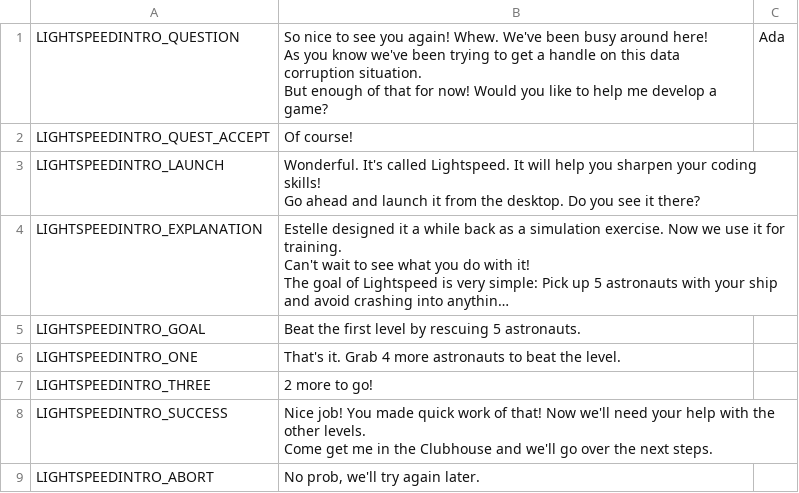
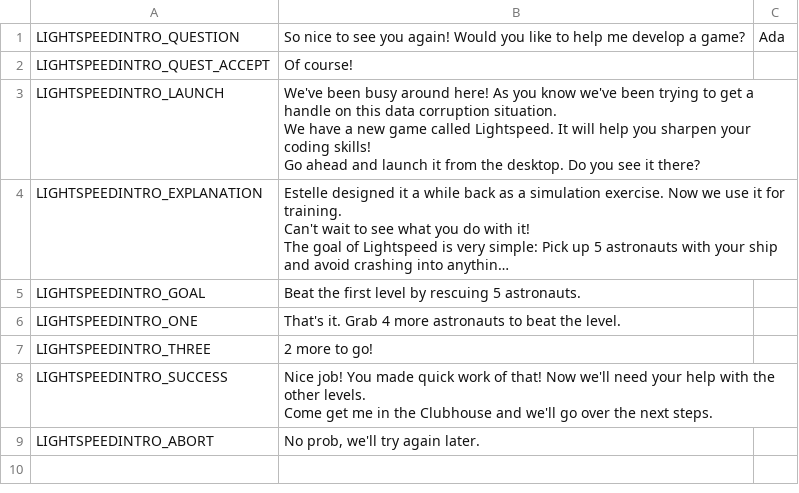
Before and after one commit to endlessm/clubhouse, a CSV file: data/quests_strings/lightspeedintro.csv, drawn as a sheet; long unchanged cells end in …; ↵ is a line break in a cell; the diff names each change by its address in the sheet, - before the commit and + after, or states it on an @@ line.

```diff
--- a/data/quests_strings/lightspeedintro.csv
+++ b/data/quests_strings/lightspeedintro.csv
-B1: …you again! Whew. We've been busy around here! ↵ As you know we've been trying to get a handle on this data corruption situation. ↵ But enough of that for now! Would you…
+B1: …you again! Would you…
-B3: Wonderful. It's called Lightspeed.…
+B3: We've been busy around here! As you know we've been trying to get a handle on this data corruption situation. ↵ We have a new game called Lightspeed.…
```
Also changed, not shown: data/quests_strings/fizzicsintro.csv, data/quests_strings/makerintro.csv.
